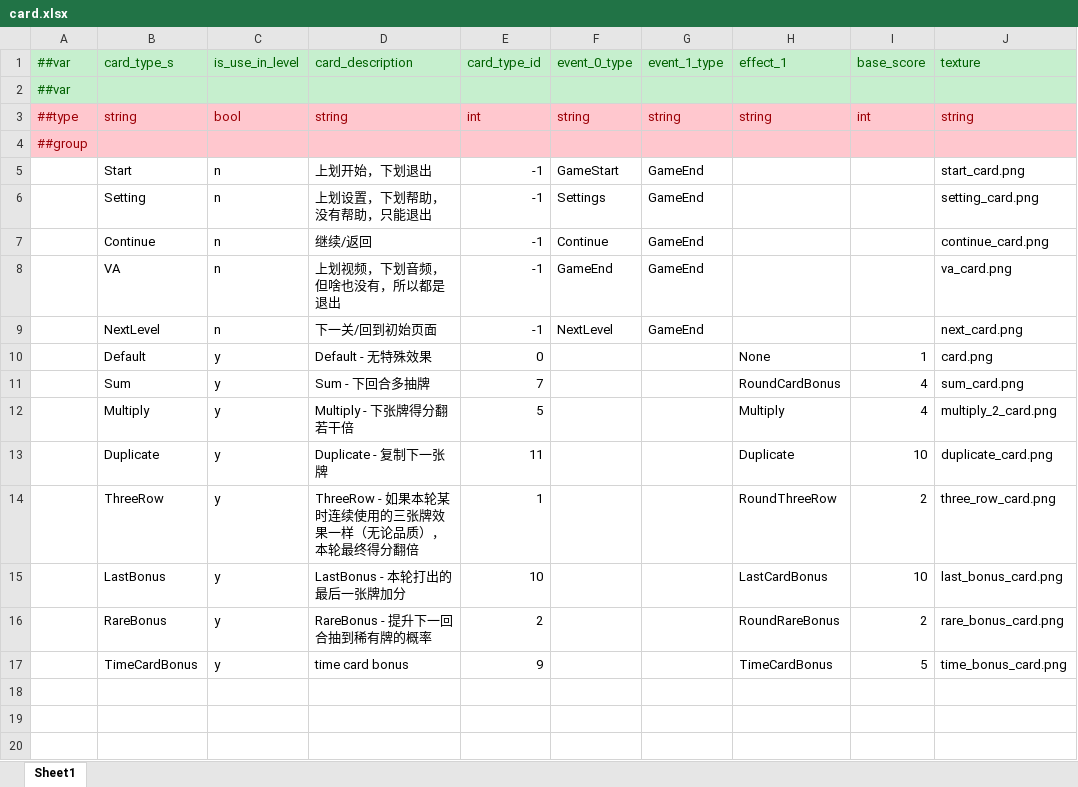
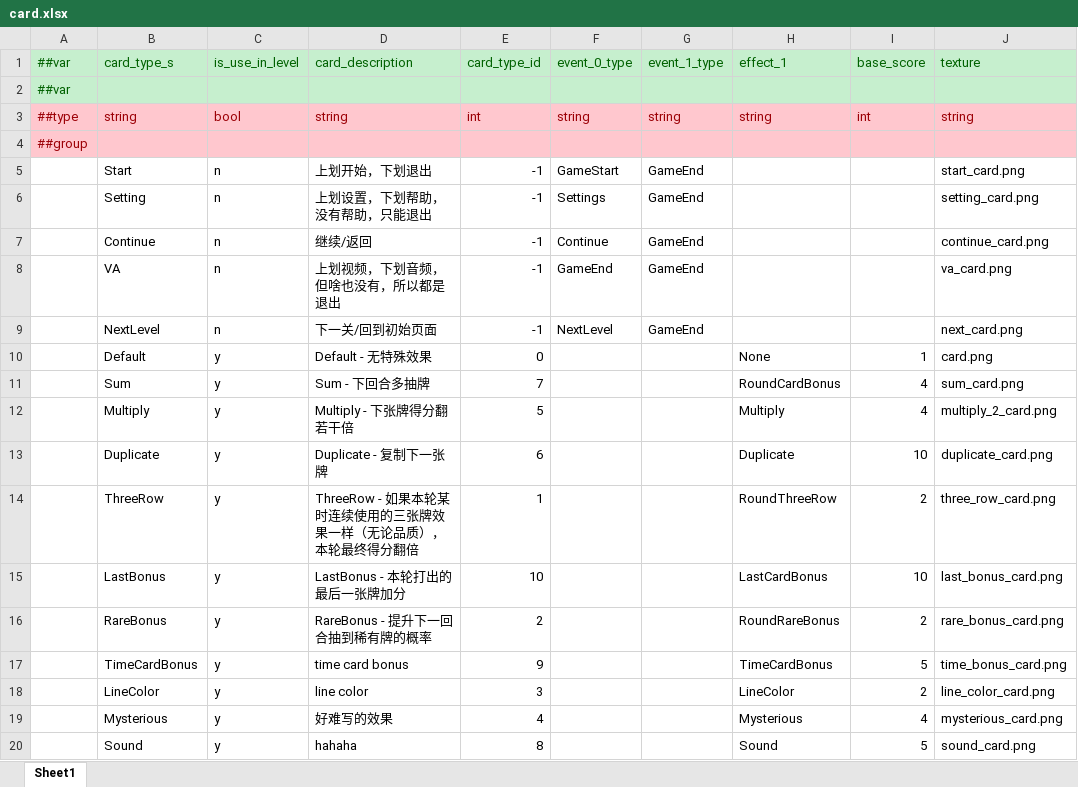
Before and after one commit to AlyName/CiGA_GJ_2024, an Excel workbook: config/Datas/card.xlsx, sheet Sheet1, drawn as a sheet; values as stored, in another font and other column widths than the file's, no borders; the diff names each change by its address in the sheet, - before the commit and + after, or states it on an @@ line.

Commit message:
加了几行

```diff
--- a/config/Datas/card.xlsx (sheet Sheet1)
+++ b/config/Datas/card.xlsx (sheet Sheet1)
-E13 (card_type_id): 11
+E13 (card_type_id): 6
+row 18:  | LineColor | y | line color | 3 |  |  | LineColor | 2 | line_color_card.png
+row 19:  | Mysterious | y | 好难写的效果 | 4 |  |  | Mysterious | 4 | mysterious_card.png
+row 20:  | Sound | y | hahaha | 8 |  |  | Sound | 5 | sound_card.png
```
